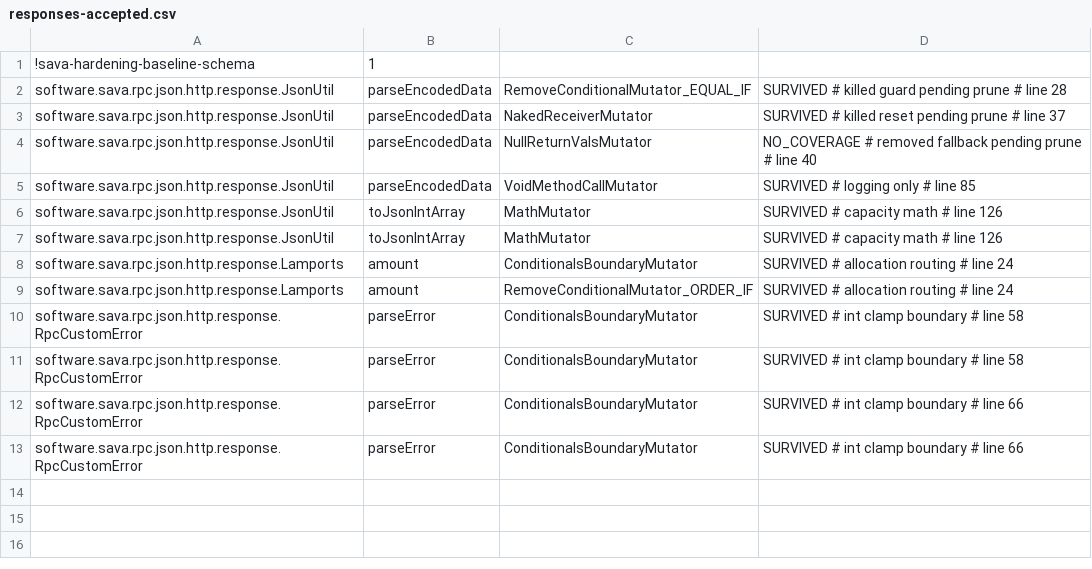
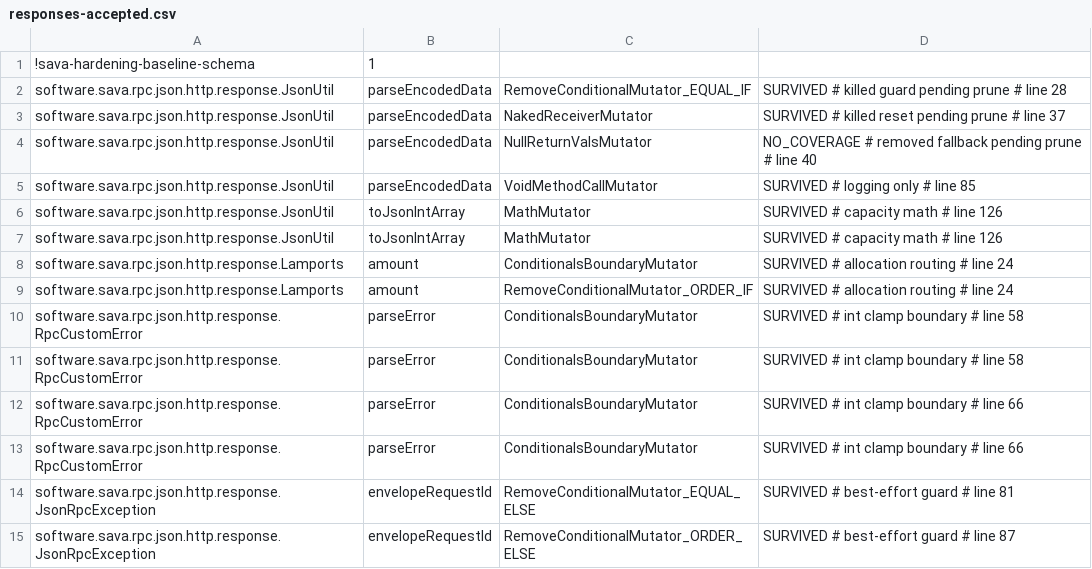
Before and after one commit to sava-software/sava, a CSV file: sava-rpc/config/pitest/responses-accepted.csv, drawn as a sheet.

Commit message:
test(rpc): record the two equivalent guards in the envelope id reader
A fresh history-free responses run after the id reader moved onto
JsonRpcException leaves two unkilled mutants, both removed-conditional mutants
on guards that sit inside the reader's best-effort catch: the missing-id check
and the upper digit bound. Each guard is the non-exceptional fast path in front
of a catch that exists so no unreadable id can cost the caller the error object,
so forcing either false changes nothing the caller can see; the other direction
of each and the digit boundaries are killed. Accepted through BaselineUnion under
the family label "best-effort guard", with the argument in the README beside the
suite's other equivalents. A reviewer measured the same survivors independently.

The client and websocket suites are green; their accepted rows moved by pure
line drift under the new constructor overloads and the shared id read, and
BaselineRetag refreshed the line metadata only, preserving every row.

```diff
--- a/sava-rpc/config/pitest/responses-accepted.csv
+++ b/sava-rpc/config/pitest/responses-accepted.csv
@@ -13 +13,3 @@ software.sava.rpc.json.http.response.RpcCustomError,parseError,ConditionalsBound
 software.sava.rpc.json.http.response.RpcCustomError,parseError,ConditionalsBoundaryMutator,SURVIVED # int clamp boundary # line 66
+software.sava.rpc.json.http.response.JsonRpcException,envelopeRequestId,RemoveConditionalMutator_EQUAL_ELSE,SURVIVED # best-effort guard # line 81
+software.sava.rpc.json.http.response.JsonRpcException,envelopeRequestId,RemoveConditionalMutator_ORDER_ELSE,SURVIVED # best-effort guard # line 87
```
Also changed, not shown: sava-rpc/config/pitest/client-accepted.csv, sava-rpc/config/pitest/ws-accepted.csv, 1 other file.
